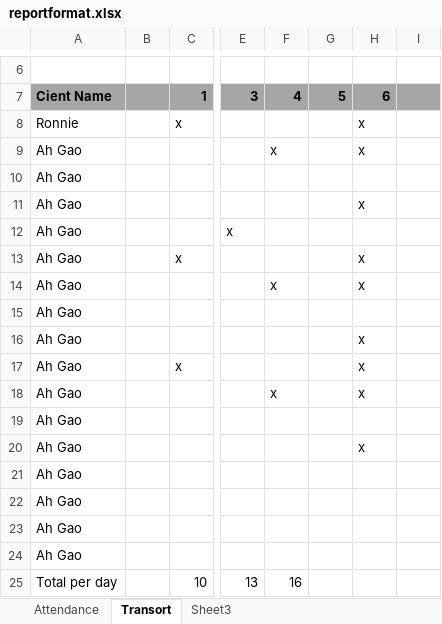
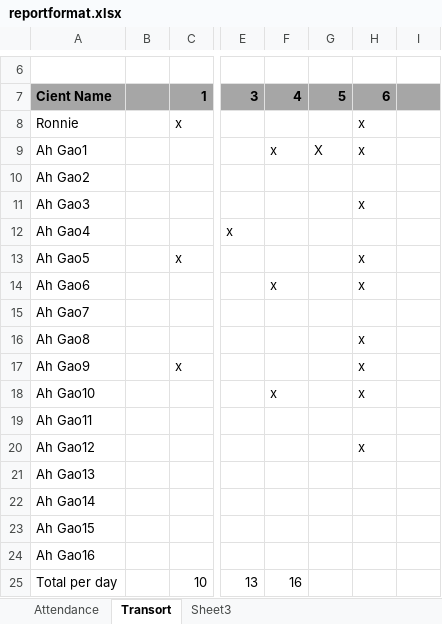
Before and after one commit to KaiZhou-SG/wl, an Excel workbook: 2015-05-26/reportformat.xlsx, sheet Transort, drawn as a sheet; only a part is shown, gaps mark what is left out; values as stored, in another font and other column widths than the file's, no borders; the diff names each change by its address in the sheet, - before the commit and + after, or states it on an @@ line.

```diff
--- a/2015-05-26/reportformat.xlsx (sheet Transort)
+++ b/2015-05-26/reportformat.xlsx (sheet Transort)
-A9: Ah Gao
+A9: Ah Gao1
-G9: (empty)
+G9: X
-A10: Ah Gao
+A10: Ah Gao2
-A11: Ah Gao
+A11: Ah Gao3
-A12: Ah Gao
+A12: Ah Gao4
-A13: Ah Gao
+A13: Ah Gao5
-A14: Ah Gao
+A14: Ah Gao6
-A15: Ah Gao
+A15: Ah Gao7
-A16: Ah Gao
+A16: Ah Gao8
-A17: Ah Gao
+A17: Ah Gao9
-A18: Ah Gao
+A18: Ah Gao10
-A19: Ah Gao
+A19: Ah Gao11
-A20: Ah Gao
+A20: Ah Gao12
-A21: Ah Gao
+A21: Ah Gao13
-A22: Ah Gao
+A22: Ah Gao14
-A23: Ah Gao
+A23: Ah Gao15
-A24: Ah Gao
+A24: Ah Gao16
```
Also changed, not shown: 7 other files.
